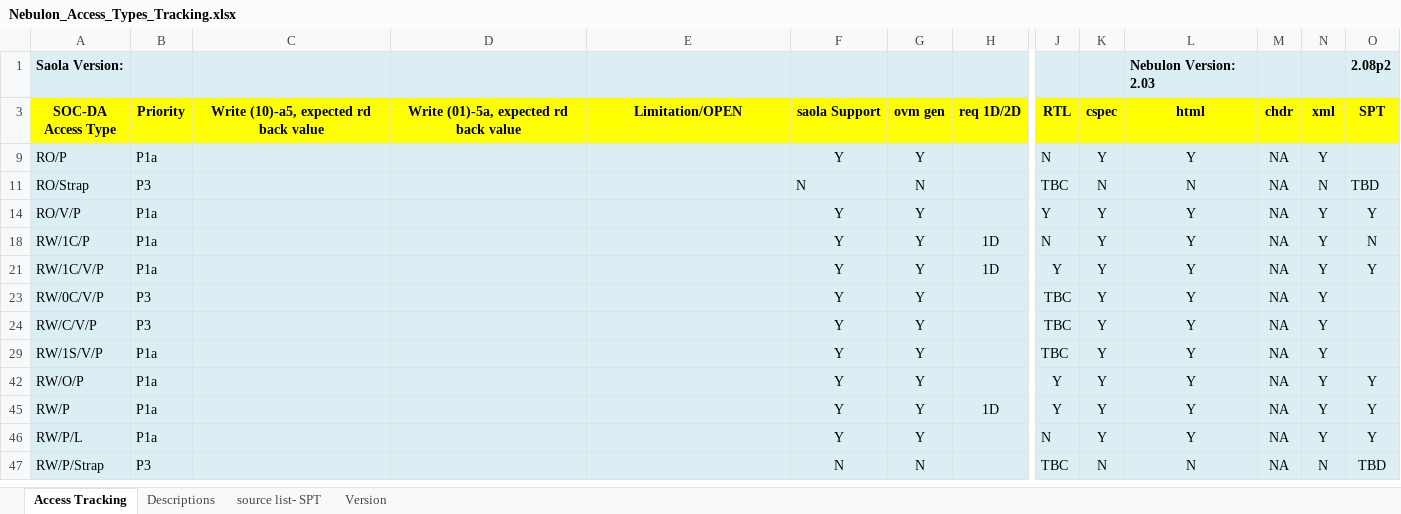
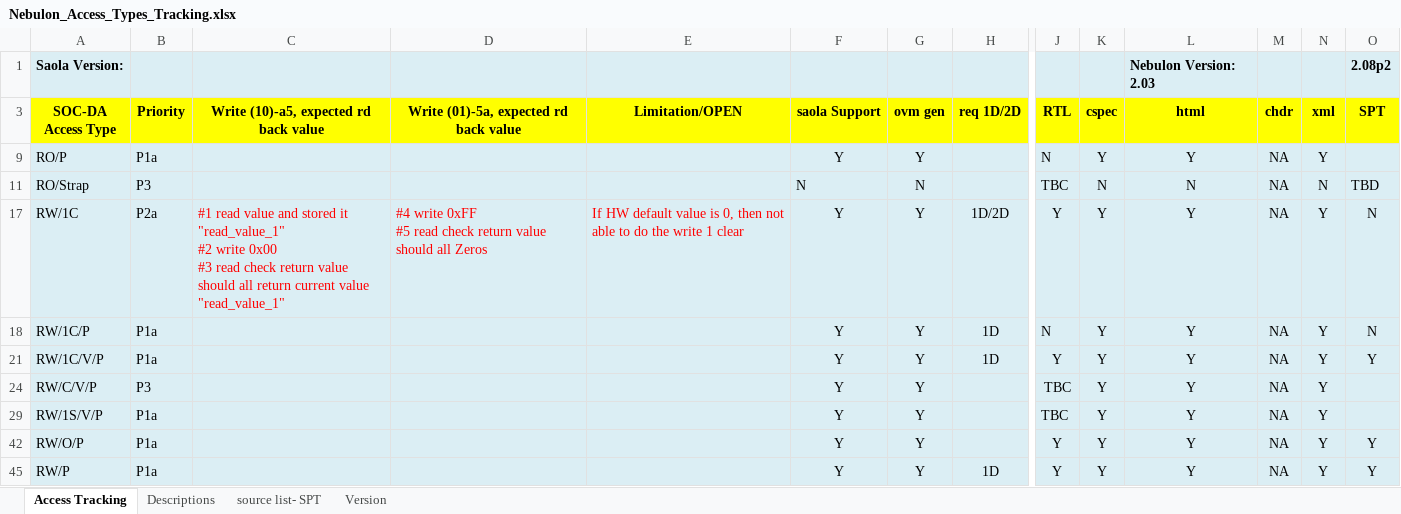
Before and after one commit to David-lck/AggressiVE, an Excel workbook: user_guidance/attributes/Nebulon_Access_Types_Tracking.xlsx, sheet Access Tracking, drawn as a sheet; only a part is shown, gaps mark what is left out; the shorter side is filled out with more unchanged rows; values as stored, in another font and other column widths than the file's, no borders; removed rows and columns are numbered as before the commit, all else as after; rows hold the shown columns only; ↵ is a line break in a cell; the diff names each change by its address in the sheet, - before the commit and + after, or states it on an @@ line.

```diff
--- a/user_guidance/attributes/Nebulon_Access_Types_Tracking.xlsx (sheet Access Tracking)
+++ b/user_guidance/attributes/Nebulon_Access_Types_Tracking.xlsx (sheet Access Tracking)
@@ row 14 hidden: RO/V/P | P1a |  |  |  | Y | Y |  | Y | Y | Y | NA | Y | Y @@
@@ row 17 unhidden: RW/1C | P2a | #1 read value and stored it "read_value_1" ↵ #2 write 0x00 ↵ #3 read check return value should all return current value "read_value_1" | #4 write 0xFF ↵ #5 read check return value should all Zeros | If HW default value is 0, then not able to do the write 1 clear | Y | Y | 1D/2D | Y | Y | Y | NA | Y | N @@
@@ row 23 hidden: RW/0C/V/P | P3 |  |  |  | Y | Y |  | TBC | Y | Y | NA | Y @@
```
Also changed, not shown: 4 other files.
